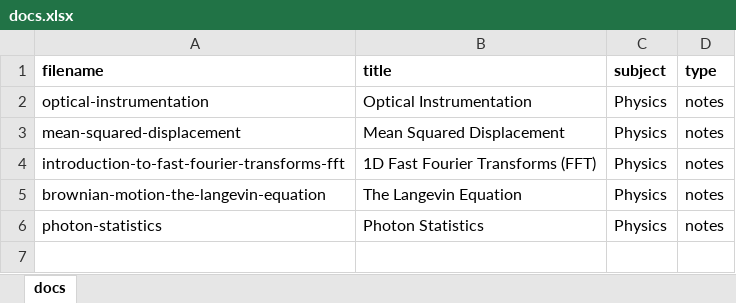
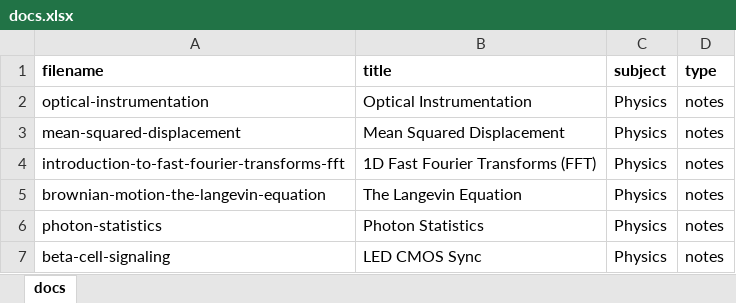
Before and after one commit to cwseitz/cwseitz.github.io-docs, an Excel workbook: docs/phys/docs.xlsx, sheet docs, drawn as a sheet; values as stored, in another font and other column widths than the file's, no borders; charts and pictures not drawn; the diff names each change by its address in the sheet, - before the commit and + after, or states it on an @@ line.

```diff
--- a/docs/phys/docs.xlsx (sheet docs)
+++ b/docs/phys/docs.xlsx (sheet docs)
+row 7: beta-cell-signaling | LED CMOS Sync | Physics | notes
```
Also changed, not shown: 23 other files.
